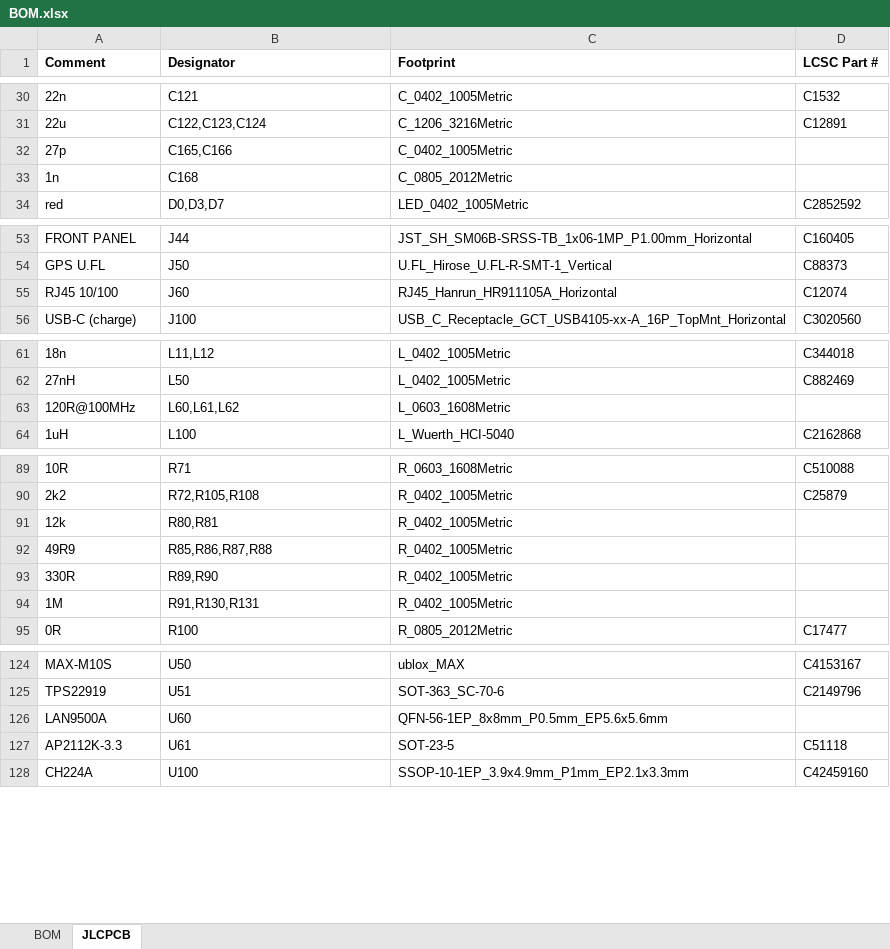
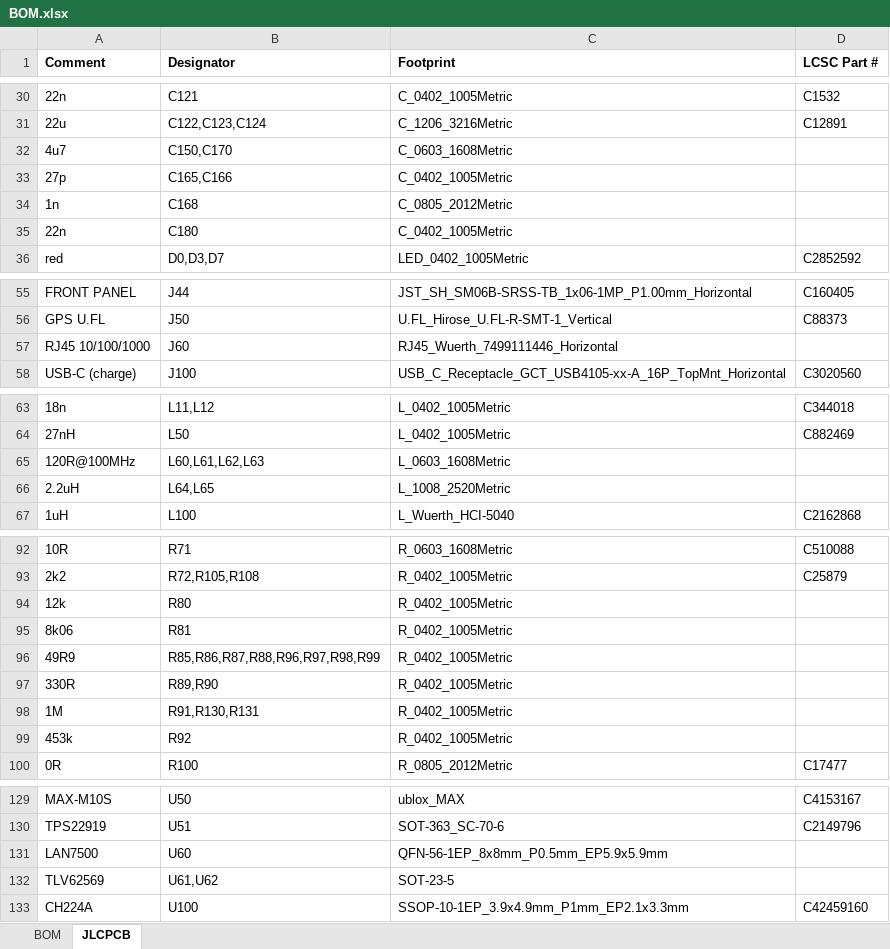
Before and after one commit to windasd/MMDVM_HS_Dual_Hat, an Excel workbook: hardware/r3.0-study/BOM.xlsx, sheet JLCPCB, drawn as a sheet; only a part is shown, gaps mark what is left out; values as stored, in another font and other column widths than the file's, no borders; removed rows and columns are numbered as before the commit, all else as after; the diff covers the shown part only; the diff names each change by its address in the sheet, - before the commit and + after, or states it on an @@ line.

```diff
--- a/hardware/r3.0-study/BOM.xlsx (sheet JLCPCB)
+++ b/hardware/r3.0-study/BOM.xlsx (sheet JLCPCB)
+row 32: 4u7 | C150,C170 | C_0603_1608Metric
+row 35: 22n | C180 | C_0402_1005Metric
-A57 (Comment): RJ45 10/100
+A57 (Comment): RJ45 10/100/1000
-C57 (Footprint): RJ45_Hanrun_HR911105A_Horizontal
+C57 (Footprint): RJ45_Wuerth_7499111446_Horizontal
-D57 (LCSC Part #): C12074
+D57 (LCSC Part #): (empty)
-B65 (Designator): L60,L61,L62
+B65 (Designator): L60,L61,L62,L63
+row 66: 2.2uH | L64,L65 | L_1008_2520Metric
-B94 (Designator): R80,R81
+B94 (Designator): R80
+row 95: 8k06 | R81 | R_0402_1005Metric
-B96 (Designator): R85,R86,R87,R88
+B96 (Designator): R85,R86,R87,R88,R96,R97,R98,R99
+row 99: 453k | R92 | R_0402_1005Metric
-A131 (Comment): LAN9500A
+A131 (Comment): LAN7500
-C131 (Footprint): QFN-56-1EP_8x8mm_P0.5mm_EP5.6x5.6mm
+C131 (Footprint): QFN-56-1EP_8x8mm_P0.5mm_EP5.9x5.9mm
-row 127: AP2112K-3.3 | U61 | SOT-23-5 | C51118
+row 132: TLV62569 | U61,U62 | SOT-23-5
```
Also changed, not shown: 5 edited cells elsewhere in this sheet, sheet BOM, 36 other files.
